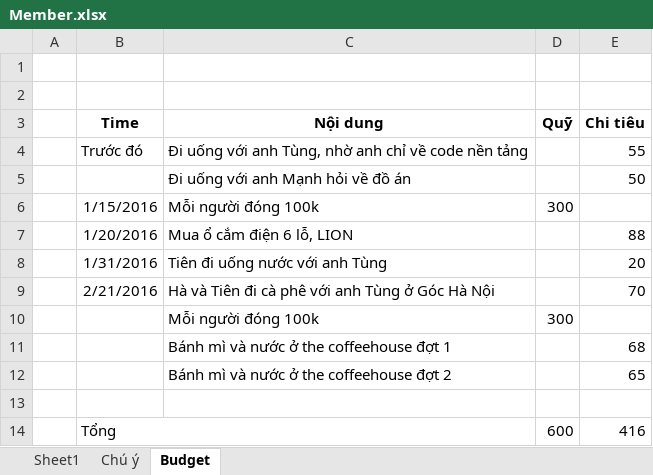
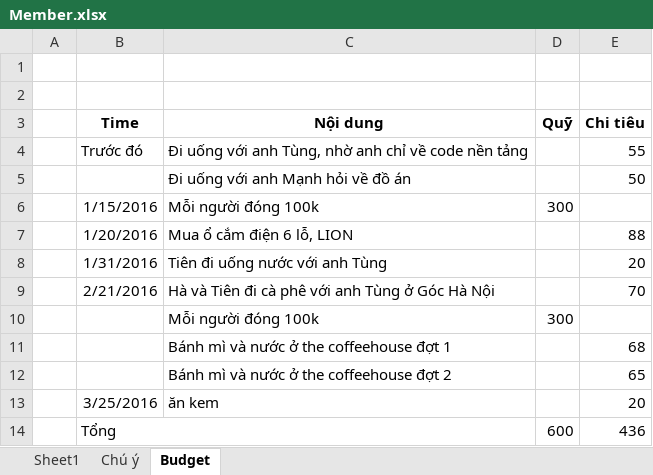
Before and after one commit to haltt051093/IMS-datacenter, an Excel workbook: Document/Member.xlsx, sheet Budget, drawn as a sheet; values as stored, in another font and other column widths than the file's, no borders; the diff names each change by its address in the sheet, - before the commit and + after, or states it on an @@ line.

Commit message:
update data add server

```diff
--- a/Document/Member.xlsx (sheet Budget)
+++ b/Document/Member.xlsx (sheet Budget)
-row 13: (empty)
+row 13:  | 3/25/2016 | ăn kem |  | 20
-E14 (Chi tiêu): 416
+E14 (Chi tiêu): 436
```
Also changed, not shown: 4 other files.
